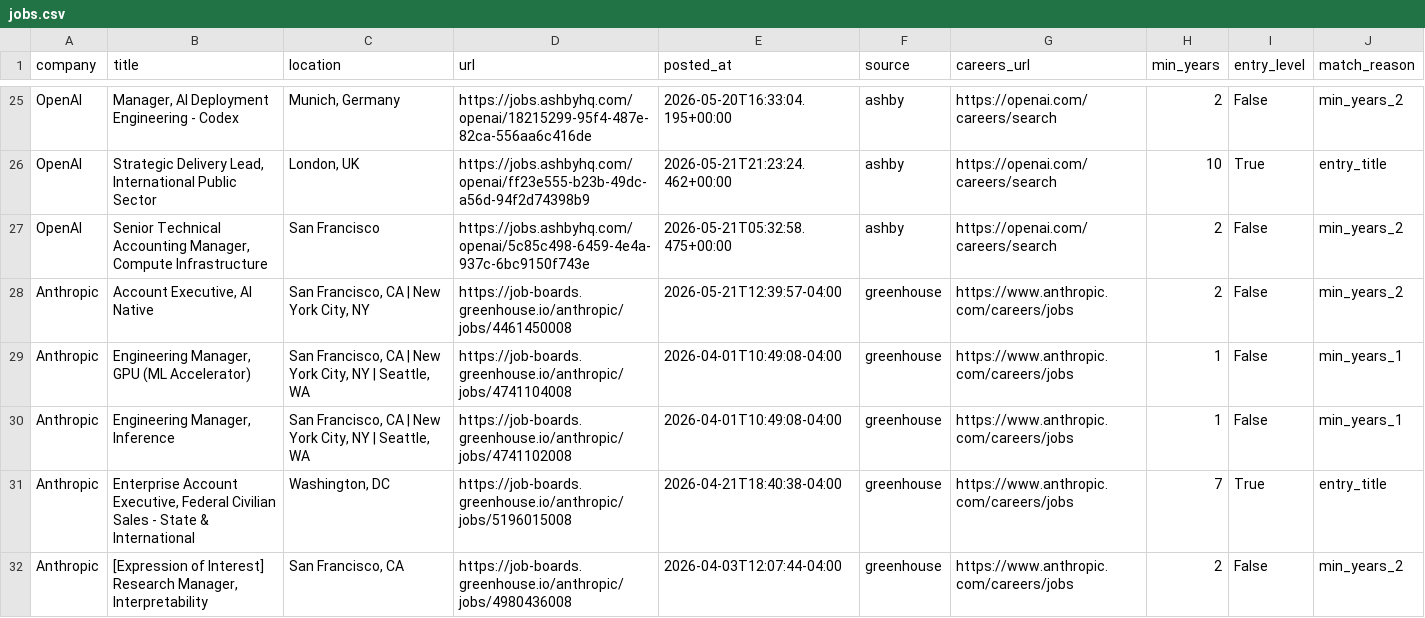
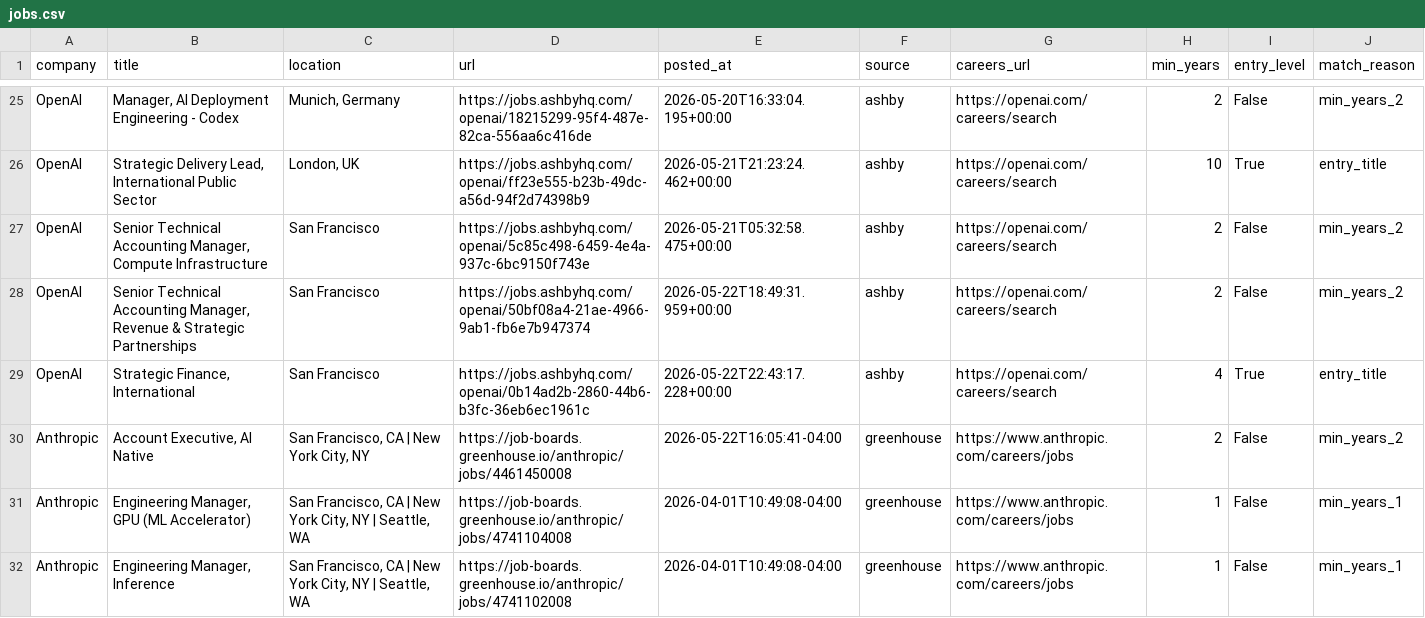
Before and after one commit to zachrosenblum/AI-Job-Board, a CSV file: New project/output/jobs.csv, drawn as a sheet; only a part is shown, gaps mark what is left out; the shorter side is filled out with more unchanged rows; the diff covers the shown part only.

```diff
--- a/New project/output/jobs.csv
+++ b/New project/output/jobs.csv
@@ -27,3 +27,5 @@ OpenAI,"Strategic Delivery Lead, International Public Sector","London, UK",https
 OpenAI,"Senior Technical Accounting Manager, Compute Infrastructure",San Francisco,https://jobs.ashbyhq.com/openai/5c85c498-6459-4e4a-937c-6bc9150f743e,2026-05-21T05:32:58.475+00:00,ashby,https://openai.com/careers/search,2,False,min_years_2
-Anthropic,"Account Executive, AI Native","San Francisco, CA | New York City, NY",https://job-boards.greenhouse.io/anthropic/jobs/4461450008,2026-05-21T12:39:57-04:00,greenhouse,https://www.anthropic.com/careers/jobs,2,False,min_years_2
+OpenAI,"Senior Technical Accounting Manager,  Revenue & Strategic Partnerships",San Francisco,https://jobs.ashbyhq.com/openai/50bf08a4-21ae-4966-9ab1-fb6e7b947374,2026-05-22T18:49:31.959+00:00,ashby,https://openai.com/careers/search,2,False,min_years_2
+OpenAI,"Strategic Finance, International",San Francisco,https://jobs.ashbyhq.com/openai/0b14ad2b-2860-44b6-b3fc-36eb6ec1961c,2026-05-22T22:43:17.228+00:00,ashby,https://openai.com/careers/search,4,True,entry_title
+Anthropic,"Account Executive, AI Native","San Francisco, CA | New York City, NY",https://job-boards.greenhouse.io/anthropic/jobs/4461450008,2026-05-22T16:05:41-04:00,greenhouse,https://www.anthropic.com/careers/jobs,2,False,min_years_2
 Anthropic,"Engineering Manager, GPU (ML Accelerator)","San Francisco, CA | New York City, NY | Seattle, WA",https://job-boards.greenhouse.io/anthropic/jobs/4741104008,2026-04-01T10:49:08-04:00,greenhouse,https://www.anthropic.com/careers/jobs,1,False,min_years_1
```
Also changed, not shown: 4 added rows and 1 removed row elsewhere in this file, 2 other files.
